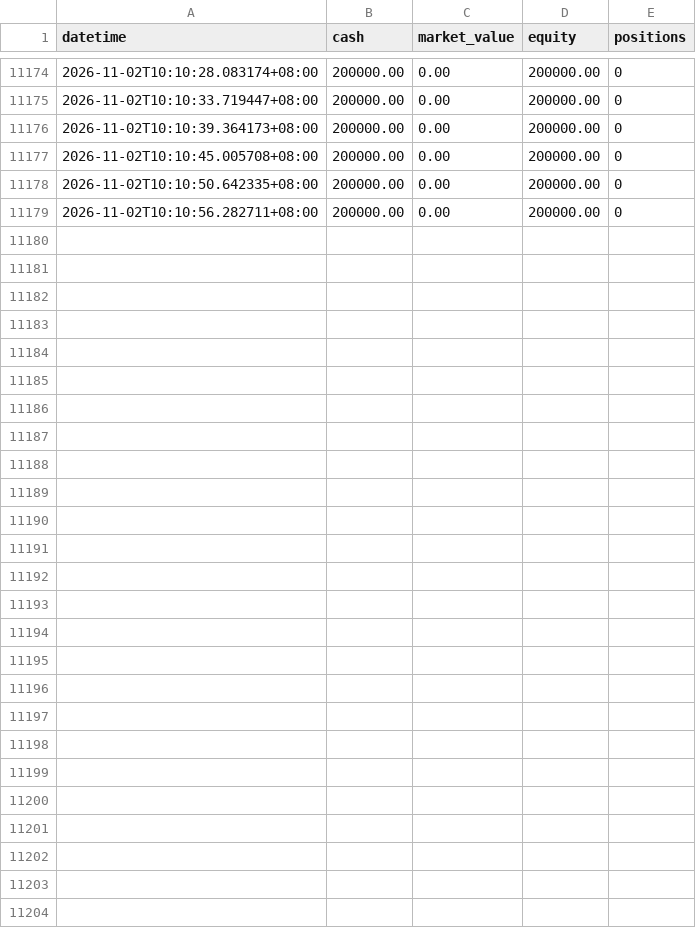
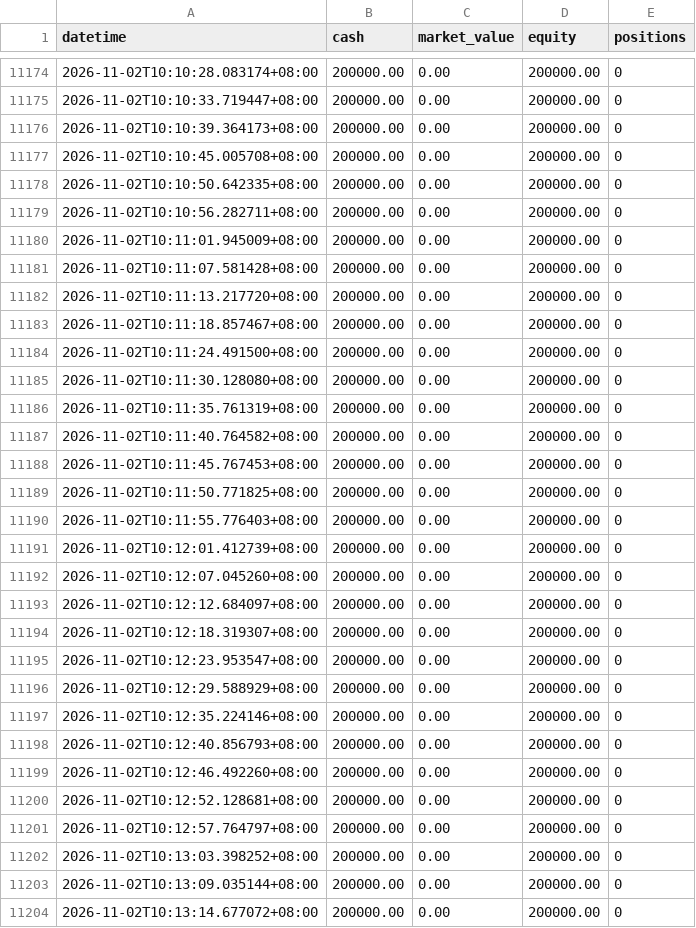
Before and after one commit to huvan9527-a11y/s19-346-, a CSV file: logs/equity.csv, drawn as a sheet; only a part is shown, gaps mark what is left out.

```diff
--- a/logs/equity.csv
+++ b/logs/equity.csv
@@ -11179 +11179,26 @@ datetime,cash,market_value,equity,positions
 2026-11-02T10:10:56.282711+08:00,200000.00,0.00,200000.00,0
+2026-11-02T10:11:01.945009+08:00,200000.00,0.00,200000.00,0
+2026-11-02T10:11:07.581428+08:00,200000.00,0.00,200000.00,0
+2026-11-02T10:11:13.217720+08:00,200000.00,0.00,200000.00,0
+2026-11-02T10:11:18.857467+08:00,200000.00,0.00,200000.00,0
+2026-11-02T10:11:24.491500+08:00,200000.00,0.00,200000.00,0
+2026-11-02T10:11:30.128080+08:00,200000.00,0.00,200000.00,0
+2026-11-02T10:11:35.761319+08:00,200000.00,0.00,200000.00,0
+2026-11-02T10:11:40.764582+08:00,200000.00,0.00,200000.00,0
+2026-11-02T10:11:45.767453+08:00,200000.00,0.00,200000.00,0
+2026-11-02T10:11:50.771825+08:00,200000.00,0.00,200000.00,0
+2026-11-02T10:11:55.776403+08:00,200000.00,0.00,200000.00,0
+2026-11-02T10:12:01.412739+08:00,200000.00,0.00,200000.00,0
+2026-11-02T10:12:07.045260+08:00,200000.00,0.00,200000.00,0
+2026-11-02T10:12:12.684097+08:00,200000.00,0.00,200000.00,0
+2026-11-02T10:12:18.319307+08:00,200000.00,0.00,200000.00,0
+2026-11-02T10:12:23.953547+08:00,200000.00,0.00,200000.00,0
+2026-11-02T10:12:29.588929+08:00,200000.00,0.00,200000.00,0
+2026-11-02T10:12:35.224146+08:00,200000.00,0.00,200000.00,0
+2026-11-02T10:12:40.856793+08:00,200000.00,0.00,200000.00,0
+2026-11-02T10:12:46.492260+08:00,200000.00,0.00,200000.00,0
+2026-11-02T10:12:52.128681+08:00,200000.00,0.00,200000.00,0
+2026-11-02T10:12:57.764797+08:00,200000.00,0.00,200000.00,0
+2026-11-02T10:13:03.398252+08:00,200000.00,0.00,200000.00,0
+2026-11-02T10:13:09.035144+08:00,200000.00,0.00,200000.00,0
+2026-11-02T10:13:14.677072+08:00,200000.00,0.00,200000.00,0
```
Also changed, not shown: 4 other files.
